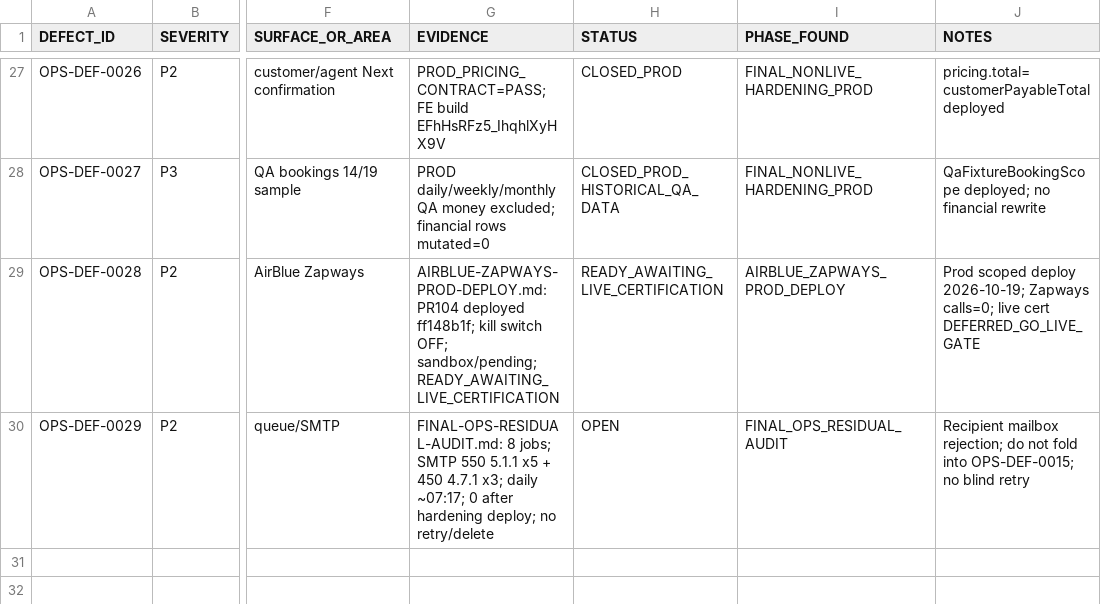
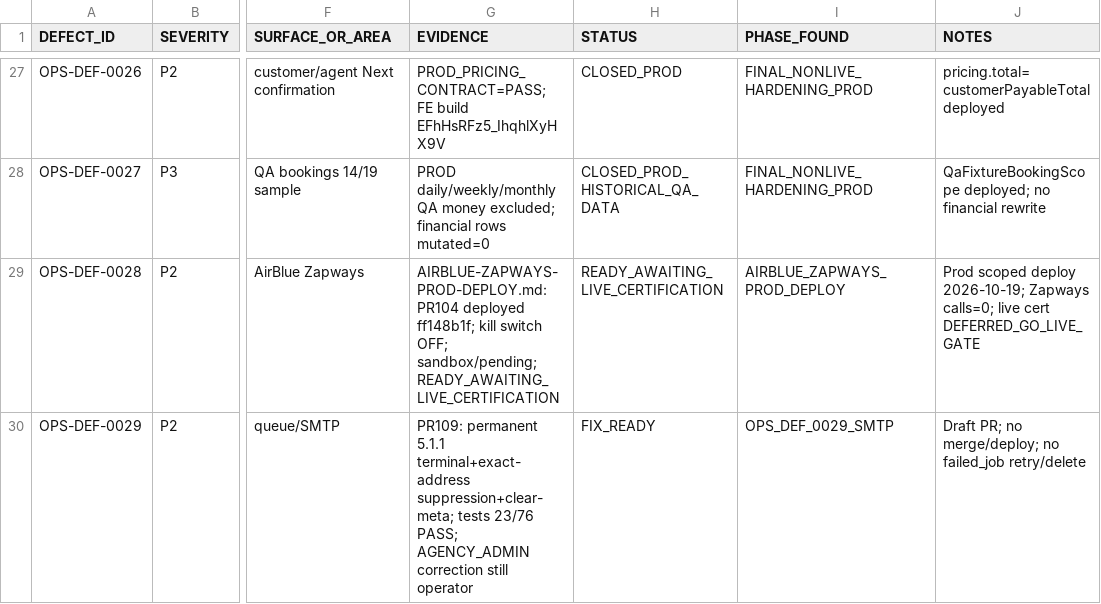
Before and after one commit to haseebpytdev/jetpk, a CSV file: docs/evidence/jp-ops-readiness-01/DEFECT-LEDGER.csv, drawn as a sheet; only a part is shown, gaps mark what is left out; the diff names each change by its address in the sheet, - before the commit and + after, or states it on an @@ line.

```diff
--- a/docs/evidence/jp-ops-readiness-01/DEFECT-LEDGER.csv
+++ b/docs/evidence/jp-ops-readiness-01/DEFECT-LEDGER.csv
-G30 (EVIDENCE): FINAL-OPS-RESIDUAL-AUDIT.md: 8 jobs; SMTP 550 5.1.1 x5 + 450 4.7.1 x3; daily ~07:17; 0 after hardening deploy; no retry/delete
+G30 (EVIDENCE): PR109: permanent 5.1.1 terminal+exact-address suppression+clear-meta; tests 23/76 PASS; AGENCY_ADMIN correction still operator
-H30 (STATUS): OPEN
+H30 (STATUS): FIX_READY
-I30 (PHASE_FOUND): FINAL_OPS_RESIDUAL_AUDIT
+I30 (PHASE_FOUND): OPS_DEF_0029_SMTP
-J30 (NOTES): Recipient mailbox rejection; do not fold into OPS-DEF-0015; no blind retry
+J30 (NOTES): Draft PR; no merge/deploy; no failed_job retry/delete
```
Also changed, not shown: docs/evidence/jp-ops-readiness-01/RISK-REGISTER.csv, 11 other files.
